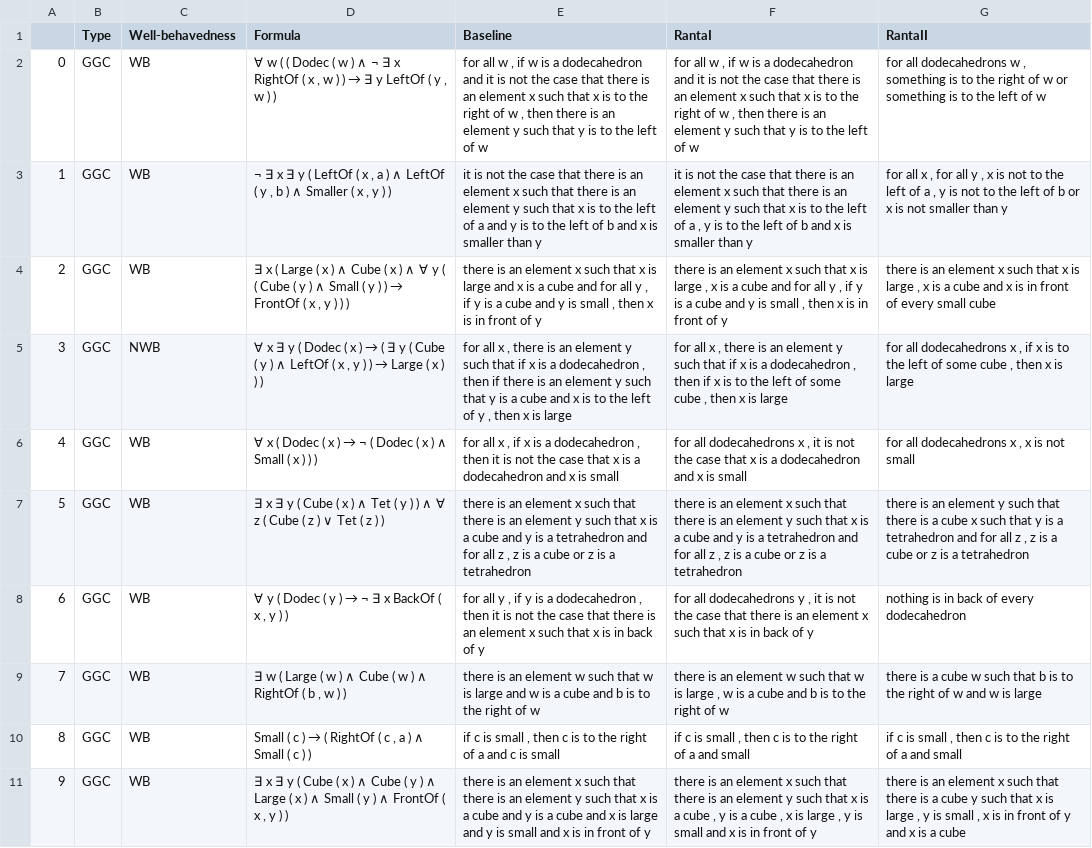
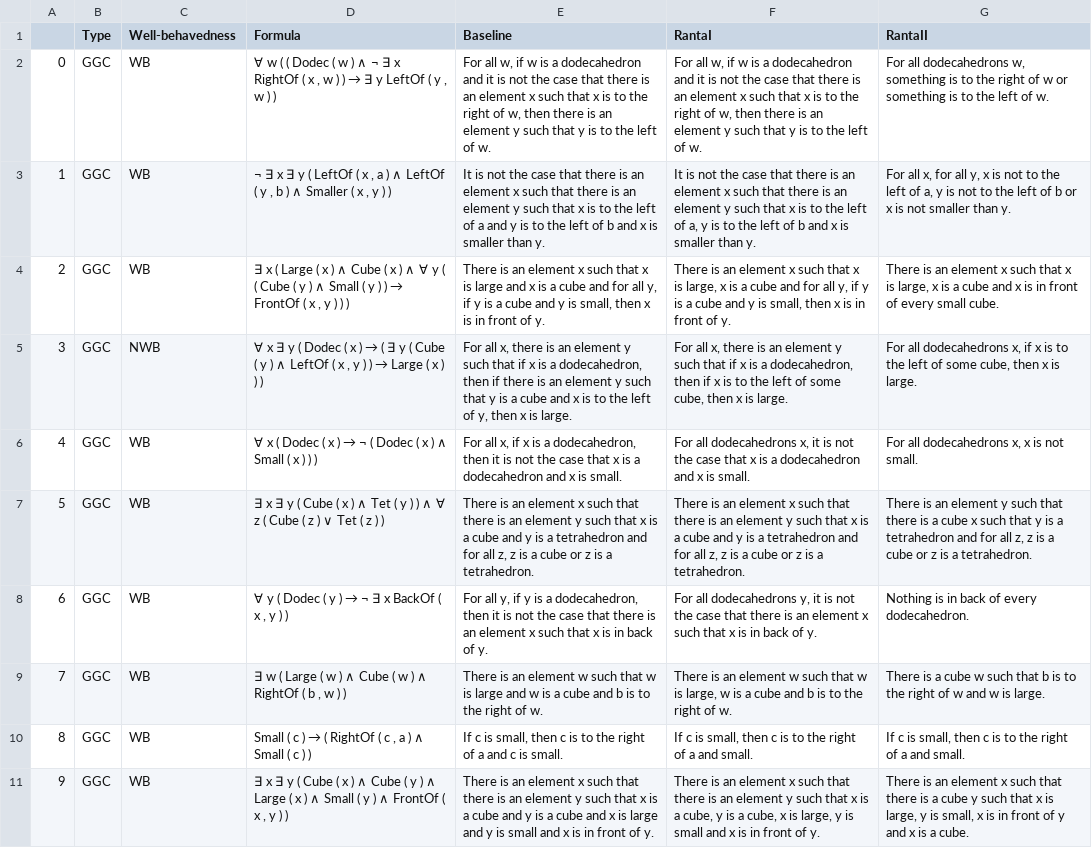
Before and after one commit to ElzevanderWerf/LoLa, a CSV file: exp2/materials/experimental_items/nli-items123.csv, drawn as a sheet; only a part is shown; the diff covers the shown part only; the diff names each change by its address in the sheet, - before the commit and + after, or states it on an @@ line.

```diff
--- a/exp2/materials/experimental_items/nli-items123.csv
+++ b/exp2/materials/experimental_items/nli-items123.csv
-E2 (Baseline): for all w , if w is a dodecahedron and it is not the case that there is an element x such that x is to the right of w , then there is an element y such that y is to the left of w
+E2 (Baseline): For all w, if w is a dodecahedron and it is not the case that there is an element x such that x is to the right of w, then there is an element y such that y is to the left of w.
-F2 (RantaI): for all w , if w is a dodecahedron and it is not the case that there is an element x such that x is to the right of w , then there is an element y such that y is to the left of w
+F2 (RantaI): For all w, if w is a dodecahedron and it is not the case that there is an element x such that x is to the right of w, then there is an element y such that y is to the left of w.
-G2 (RantaII): for all dodecahedrons w , something is to the right of w or something is to the left of w
+G2 (RantaII): For all dodecahedrons w, something is to the right of w or something is to the left of w.
-E3 (Baseline): it is not the case that there is an element x such that there is an element y such that x is to the left of a and y is to the left of b and x is smaller than y
+E3 (Baseline): It is not the case that there is an element x such that there is an element y such that x is to the left of a and y is to the left of b and x is smaller than y.
-F3 (RantaI): it is not the case that there is an element x such that there is an element y such that x is to the left of a , y is to the left of b and x is smaller than y
+F3 (RantaI): It is not the case that there is an element x such that there is an element y such that x is to the left of a, y is to the left of b and x is smaller than y.
-G3 (RantaII): for all x , for all y , x is not to the left of a , y is not to the left of b or x is not smaller than y
+G3 (RantaII): For all x, for all y, x is not to the left of a, y is not to the left of b or x is not smaller than y.
-E4 (Baseline): there is an element x such that x is large and x is a cube and for all y , if y is a cube and y is small , then x is in front of y
+E4 (Baseline): There is an element x such that x is large and x is a cube and for all y, if y is a cube and y is small, then x is in front of y.
-F4 (RantaI): there is an element x such that x is large , x is a cube and for all y , if y is a cube and y is small , then x is in front of y
+F4 (RantaI): There is an element x such that x is large, x is a cube and for all y, if y is a cube and y is small, then x is in front of y.
-G4 (RantaII): there is an element x such that x is large , x is a cube and x is in front of every small cube
+G4 (RantaII): There is an element x such that x is large, x is a cube and x is in front of every small cube.
-E5 (Baseline): for all x , there is an element y such that if x is a dodecahedron , then if there is an element y such that y is a cube and x is to the left of y , then x is large
+E5 (Baseline): For all x, there is an element y such that if x is a dodecahedron, then if there is an element y such that y is a cube and x is to the left of y, then x is large.
-F5 (RantaI): for all x , there is an element y such that if x is a dodecahedron , then if x is to the left of some cube , then x is large
+F5 (RantaI): For all x, there is an element y such that if x is a dodecahedron, then if x is to the left of some cube, then x is large.
-G5 (RantaII): for all dodecahedrons x , if x is to the left of some cube , then x is large
+G5 (RantaII): For all dodecahedrons x, if x is to the left of some cube, then x is large.
-E6 (Baseline): for all x , if x is a dodecahedron , then it is not the case that x is a dodecahedron and x is small
+E6 (Baseline): For all x, if x is a dodecahedron, then it is not the case that x is a dodecahedron and x is small.
-F6 (RantaI): for all dodecahedrons x , it is not the case that x is a dodecahedron and x is small
+F6 (RantaI): For all dodecahedrons x, it is not the case that x is a dodecahedron and x is small.
-G6 (RantaII): for all dodecahedrons x , x is not small
+G6 (RantaII): For all dodecahedrons x, x is not small.
-E7 (Baseline): there is an element x such that there is an element y such that x is a cube and y is a tetrahedron and for all z , z is a cube or z is a tetrahedron
+E7 (Baseline): There is an element x such that there is an element y such that x is a cube and y is a tetrahedron and for all z, z is a cube or z is a tetrahedron.
-F7 (RantaI): there is an element x such that there is an element y such that x is a cube and y is a tetrahedron and for all z , z is a cube or z is a tetrahedron
+F7 (RantaI): There is an element x such that there is an element y such that x is a cube and y is a tetrahedron and for all z, z is a cube or z is a tetrahedron.
-G7 (RantaII): there is an element y such that there is a cube x such that y is a tetrahedron and for all z , z is a cube or z is a tetrahedron
+G7 (RantaII): There is an element y such that there is a cube x such that y is a tetrahedron and for all z, z is a cube or z is a tetrahedron.
-E8 (Baseline): for all y , if y is a dodecahedron , then it is not the case that there is an element x such that x is in back of y
+E8 (Baseline): For all y, if y is a dodecahedron, then it is not the case that there is an element x such that x is in back of y.
-F8 (RantaI): for all dodecahedrons y , it is not the case that there is an element x such that x is in back of y
+F8 (RantaI): For all dodecahedrons y, it is not the case that there is an element x such that x is in back of y.
-G8 (RantaII): nothing is in back of every dodecahedron
+G8 (RantaII): Nothing is in back of every dodecahedron.
-E9 (Baseline): there is an element w such that w is large and w is a cube and b is to the right of w
+E9 (Baseline): There is an element w such that w is large and w is a cube and b is to the right of w.
-F9 (RantaI): there is an element w such that w is large , w is a cube and b is to the right of w
+F9 (RantaI): There is an element w such that w is large, w is a cube and b is to the right of w.
-G9 (RantaII): there is a cube w such that b is to the right of w and w is large
+G9 (RantaII): There is a cube w such that b is to the right of w and w is large.
-E10 (Baseline): if c is small , then c is to the right of a and c is small
+E10 (Baseline): If c is small, then c is to the right of a and c is small.
-F10 (RantaI): if c is small , then c is to the right of a and small
+F10 (RantaI): If c is small, then c is to the right of a and small.
-G10 (RantaII): if c is small , then c is to the right of a and small
+G10 (RantaII): If c is small, then c is to the right of a and small.
-E11 (Baseline): there is an element x such that there is an element y such that x is a cube and y is a cube and x is large and y is small and x is in front of y
+E11 (Baseline): There is an element x such that there is an element y such that x is a cube and y is a cube and x is large and y is small and x is in front of y.
-F11 (RantaI): there is an element x such that there is an element y such that x is a cube , y is a cube , x is large , y is small and x is in front of y
+F11 (RantaI): There is an element x such that there is an element y such that x is a cube, y is a cube, x is large, y is small and x is in front of y.
-G11 (RantaII): there is an element x such that there is a cube y such that x is large , y is small , x is in front of y and x is a cube
+G11 (RantaII): There is an element x such that there is a cube y such that x is large, y is small, x is in front of y and x is a cube.
```
Also changed, not shown: 96 edited cells elsewhere in this file, 1 other file.
